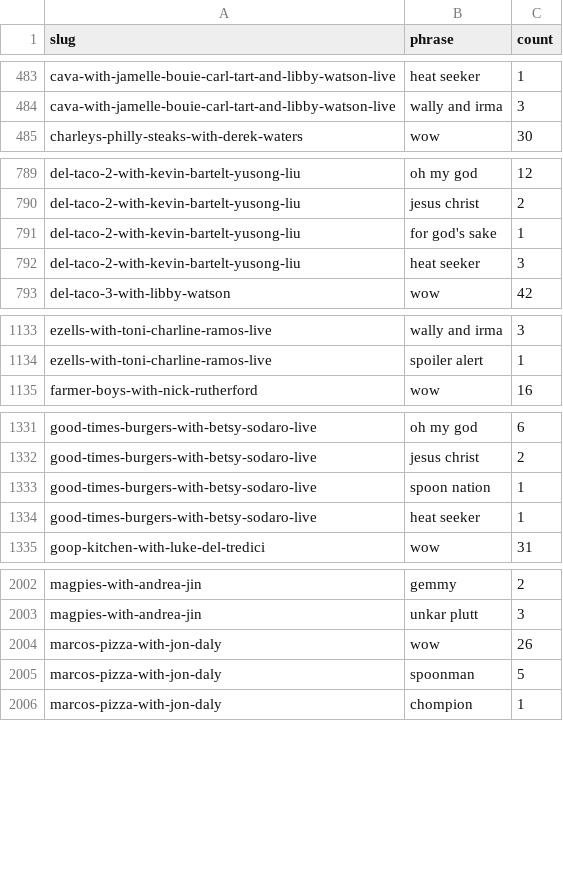
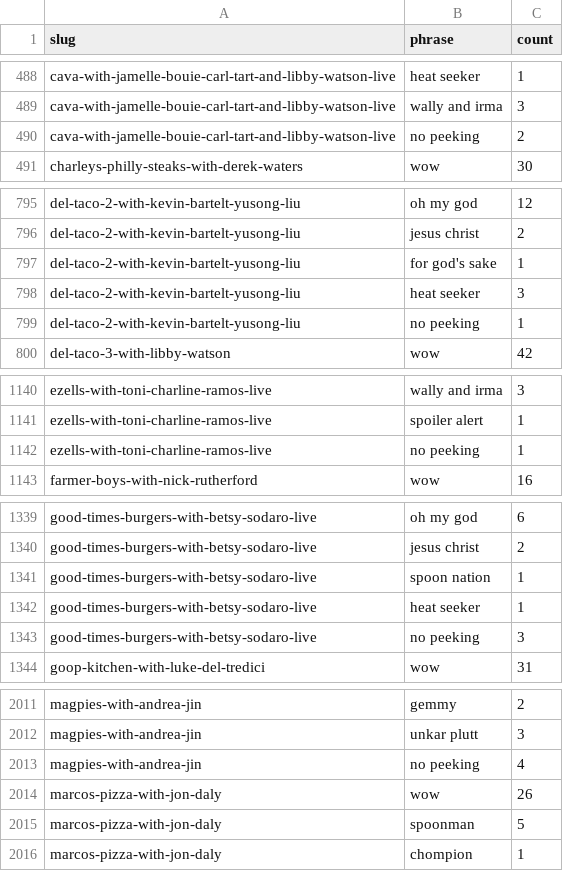
Before and after one commit to ejh-4143/Doughboy-lytics, a CSV file: data/phrase_counts.csv, drawn as a sheet; only a part is shown, gaps mark what is left out; the diff covers the shown part only.

```diff
--- a/data/phrase_counts.csv
+++ b/data/phrase_counts.csv
@@ -484,2 +489,3 @@ cava-with-jamelle-bouie-carl-tart-and-libby-watson-live,heat seeker,1
 cava-with-jamelle-bouie-carl-tart-and-libby-watson-live,wally and irma,3
+cava-with-jamelle-bouie-carl-tart-and-libby-watson-live,no peeking,2
 charleys-philly-steaks-with-derek-waters,wow,30
@@ -792,2 +798,3 @@ del-taco-2-with-kevin-bartelt-yusong-liu,for god's sake,1
 del-taco-2-with-kevin-bartelt-yusong-liu,heat seeker,3
+del-taco-2-with-kevin-bartelt-yusong-liu,no peeking,1
 del-taco-3-with-libby-watson,wow,42
@@ -1134,2 +1141,3 @@ ezells-with-toni-charline-ramos-live,wally and irma,3
 ezells-with-toni-charline-ramos-live,spoiler alert,1
+ezells-with-toni-charline-ramos-live,no peeking,1
 farmer-boys-with-nick-rutherford,wow,16
@@ -1334,2 +1342,3 @@ good-times-burgers-with-betsy-sodaro-live,spoon nation,1
 good-times-burgers-with-betsy-sodaro-live,heat seeker,1
+good-times-burgers-with-betsy-sodaro-live,no peeking,3
 goop-kitchen-with-luke-del-tredici,wow,31
@@ -2003,2 +2012,3 @@ magpies-with-andrea-jin,gemmy,2
 magpies-with-andrea-jin,unkar plutt,3
+magpies-with-andrea-jin,no peeking,4
 marcos-pizza-with-jon-daly,wow,26
```
Also changed, not shown: 26 added rows elsewhere in this file, data/phrases.csv.
